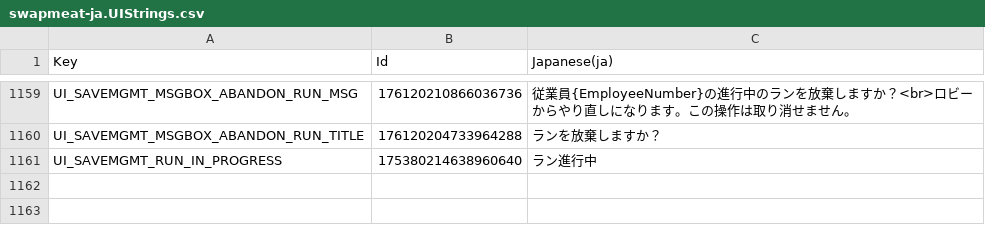
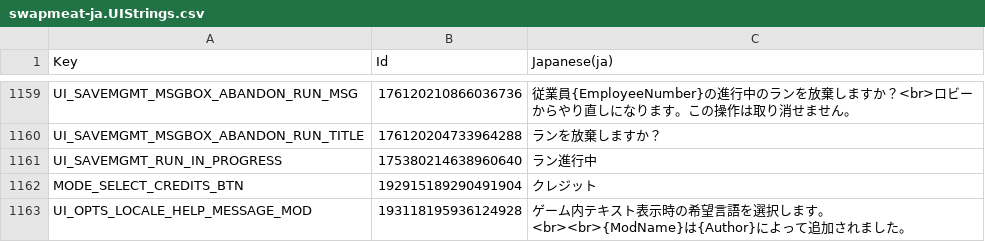
Before and after one commit to PlayOneMoreGame/swapmeat-mods, a CSV file: localization/official/swapmeat-ja.UIStrings.csv, drawn as a sheet; only a part is shown, gaps mark what is left out.

```diff
--- a/localization/official/swapmeat-ja.UIStrings.csv
+++ b/localization/official/swapmeat-ja.UIStrings.csv
@@ -1161 +1161,3 @@ UI_SAVEMGMT_MSGBOX_ABANDON_RUN_TITLE,176120204733964288,ランを放棄します
 UI_SAVEMGMT_RUN_IN_PROGRESS,175380214638960640,ラン進行中
+MODE_SELECT_CREDITS_BTN,192915189290491904,クレジット
+UI_OPTS_LOCALE_HELP_MESSAGE_MOD,193118195936124928,ゲーム内テキスト表示時の希望言語を選択します。<br><br>{ModName}は{Author}によって追加されました。
```
Also changed, not shown: localization/_reference/en.GeneratedStrings.csv, localization/_reference/en.UIStrings.csv, 14 other files.
